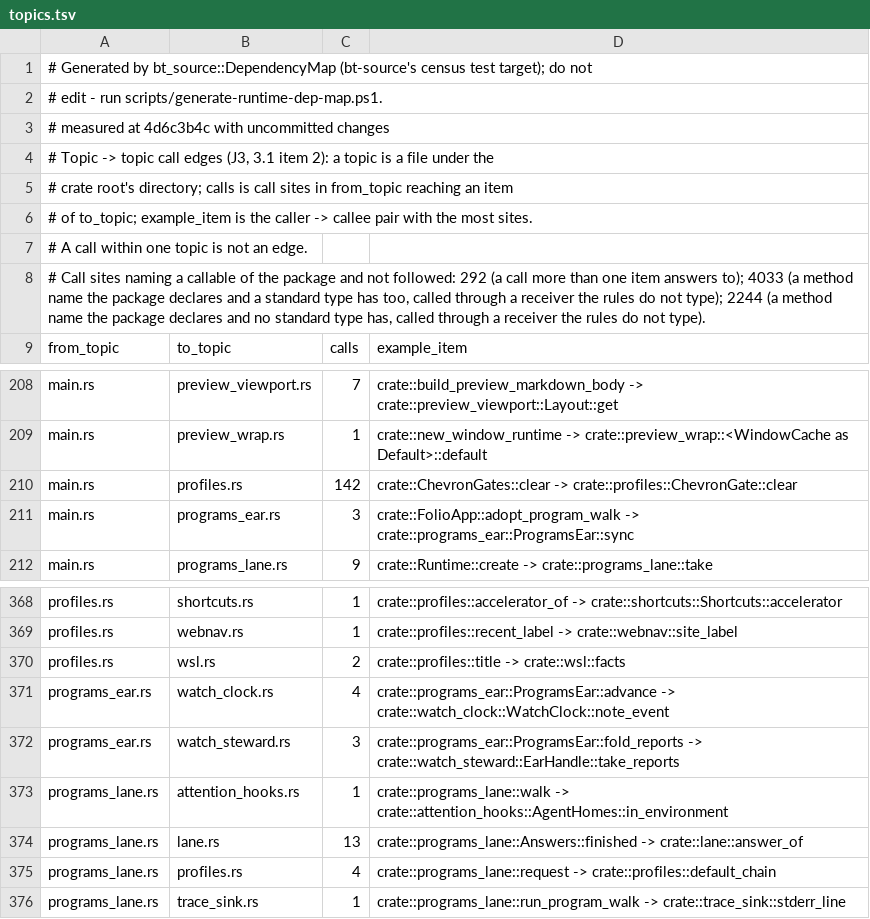
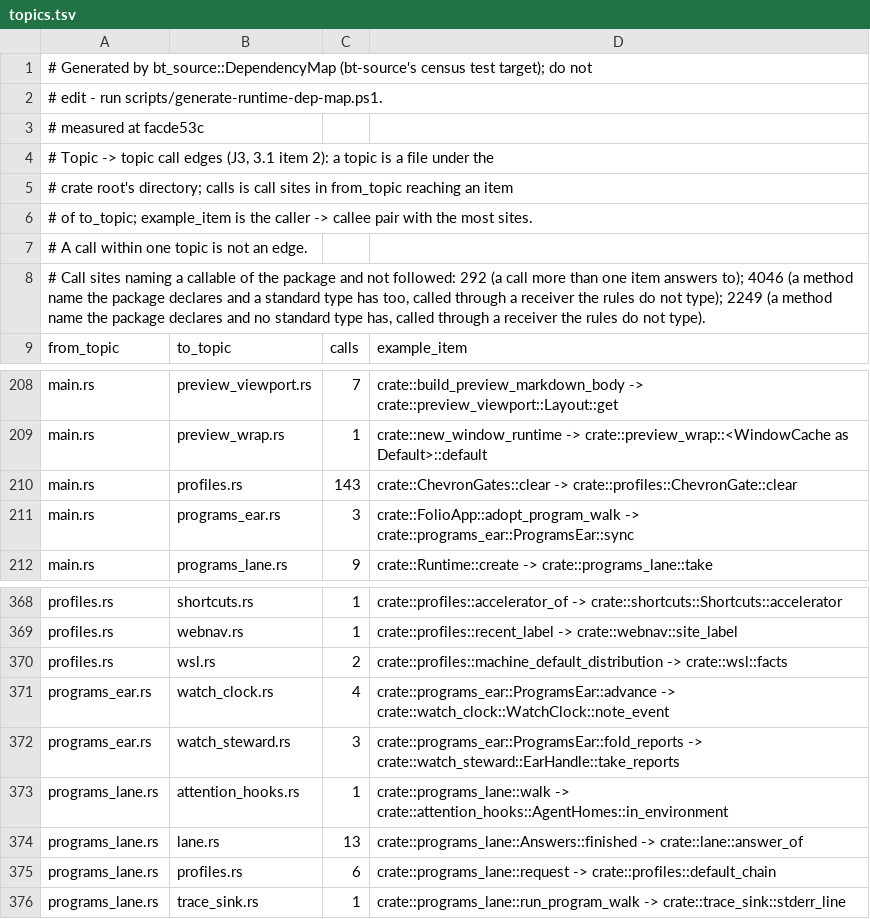
Before and after one commit to lulu-loopp/folio-terminal, a TSV file: docs/plans/design/runtime-dep-map/topics.tsv, drawn as a sheet; only a part is shown, gaps mark what is left out.

```diff
--- a/docs/plans/design/runtime-dep-map/topics.tsv
+++ b/docs/plans/design/runtime-dep-map/topics.tsv
@@ -2,3 +2,3 @@
 # edit - run scripts/generate-runtime-dep-map.ps1.
-# measured at 4d6c3b4c with uncommitted changes
+# measured at facde53c
 # Topic -> topic call edges (J3, 3.1 item 2): a topic is a file under the
@@ -7,3 +7,3 @@
 # A call within one topic is not an edge.
-# Call sites naming a callable of the package and not followed: 292 (a call more than one item answers to); 4033 (a method name the package declares and a standard type has too, called through a receiver the rules do not type); 2244 (a method name the package declares and no standard type has, called through a receiver the rules do not type).
+# Call sites naming a callable of the package and not followed: 292 (a call more than one item answers to); 4046 (a method name the package declares and a standard type has too, called through a receiver the rules do not type); 2249 (a method name the package declares and no standard type has, called through a receiver the rules do not type).
 from_topic	to_topic	calls	example_item
@@ -209,3 +209,3 @@ main.rs	preview_viewport.rs	7	crate::build_preview_markdown_body -> crate::previ
 main.rs	preview_wrap.rs	1	crate::new_window_runtime -> crate::preview_wrap::<WindowCache as Default>::default
-main.rs	profiles.rs	142	crate::ChevronGates::clear -> crate::profiles::ChevronGate::clear
+main.rs	profiles.rs	143	crate::ChevronGates::clear -> crate::profiles::ChevronGate::clear
 main.rs	programs_ear.rs	3	crate::FolioApp::adopt_program_walk -> crate::programs_ear::ProgramsEar::sync
@@ -369,3 +369,3 @@ profiles.rs	shortcuts.rs	1	crate::profiles::accelerator_of -> crate::shortcuts::
 profiles.rs	webnav.rs	1	crate::profiles::recent_label -> crate::webnav::site_label
-profiles.rs	wsl.rs	2	crate::profiles::title -> crate::wsl::facts
+profiles.rs	wsl.rs	2	crate::profiles::machine_default_distribution -> crate::wsl::facts
 programs_ear.rs	watch_clock.rs	4	crate::programs_ear::ProgramsEar::advance -> crate::watch_clock::WatchClock::note_event
@@ -374,3 +374,3 @@ programs_lane.rs	attention_hooks.rs	1	crate::programs_lane::walk -> crate::atten
 programs_lane.rs	lane.rs	13	crate::programs_lane::Answers::finished -> crate::lane::answer_of
-programs_lane.rs	profiles.rs	4	crate::programs_lane::request -> crate::profiles::default_chain
+programs_lane.rs	profiles.rs	6	crate::programs_lane::request -> crate::profiles::default_chain
 programs_lane.rs	trace_sink.rs	1	crate::programs_lane::run_program_walk -> crate::trace_sink::stderr_line
```
Also changed, not shown: docs/plans/design/runtime-dep-map/doors.tsv, docs/plans/design/runtime-dep-map/fields.tsv, 1 other file.
